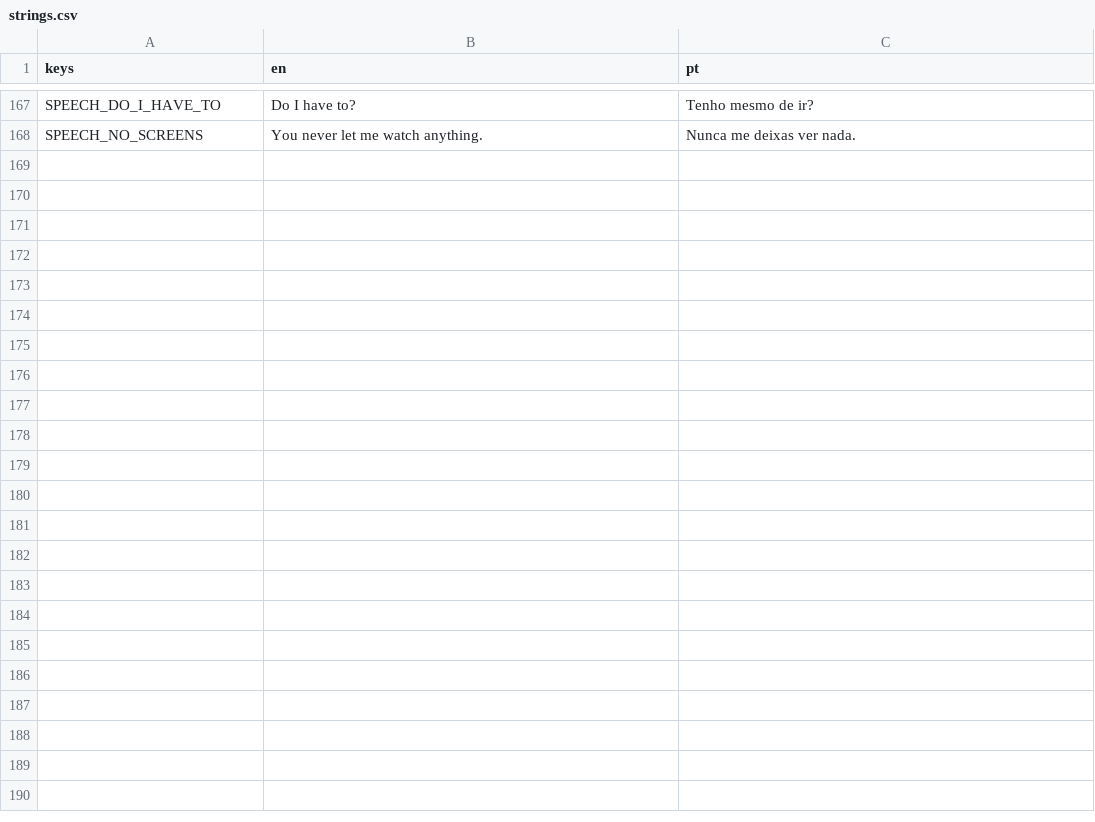
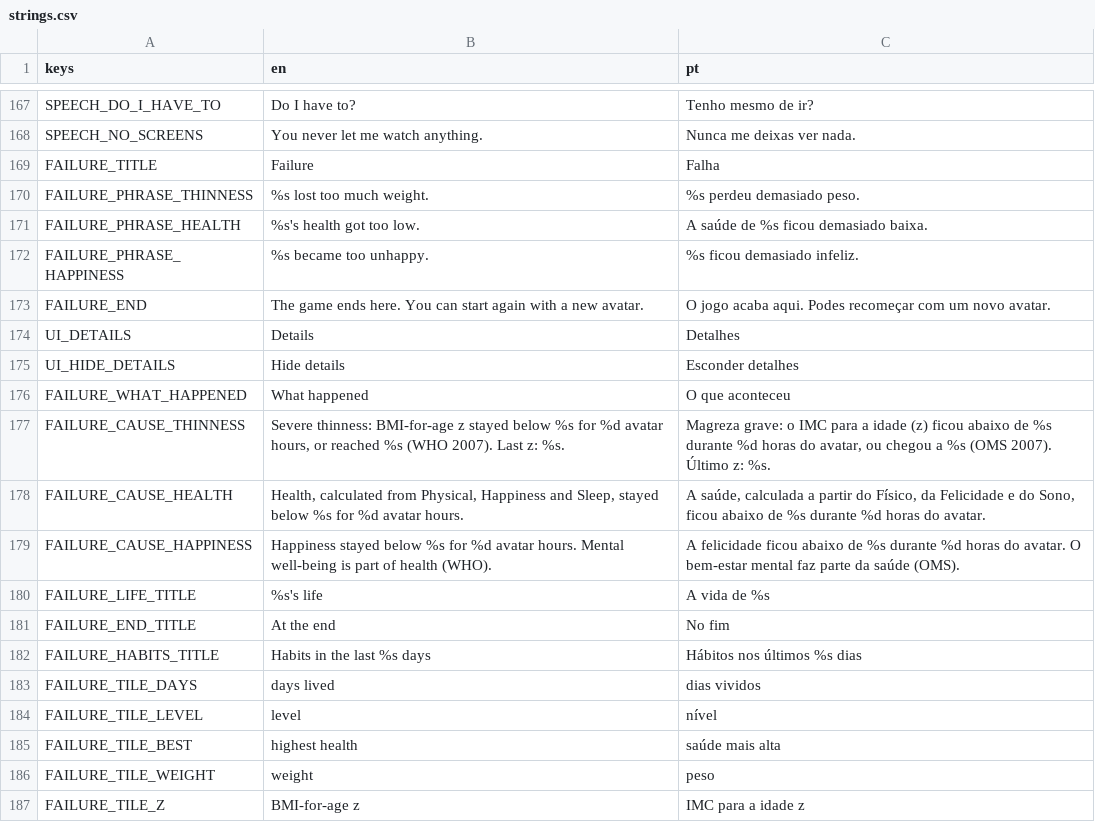
Before and after one commit to RomesQuiet/bio-streams-CMP, a CSV file: translations/strings.csv, drawn as a sheet; only a part is shown, gaps mark what is left out; the diff covers the shown part only.

```diff
--- a/translations/strings.csv
+++ b/translations/strings.csv
@@ -174 +174,20 @@ SPEECH_DO_I_HAVE_TO,Do I have to?,Tenho mesmo de ir?
 SPEECH_NO_SCREENS,You never let me watch anything.,Nunca me deixas ver nada.
+FAILURE_TITLE,Failure,Falha
+FAILURE_PHRASE_THINNESS,%s lost too much weight.,%s perdeu demasiado peso.
+FAILURE_PHRASE_HEALTH,%s's health got too low.,A saúde de %s ficou demasiado baixa.
+FAILURE_PHRASE_HAPPINESS,%s became too unhappy.,%s ficou demasiado infeliz.
+FAILURE_END,The game ends here. You can start again with a new avatar.,O jogo acaba aqui. Podes recomeçar com um novo avatar.
+UI_DETAILS,Details,Detalhes
+UI_HIDE_DETAILS,Hide details,Esconder detalhes
+FAILURE_WHAT_HAPPENED,What happened,O que aconteceu
+FAILURE_CAUSE_THINNESS,"Severe thinness: BMI-for-age z stayed below %s for %d avatar hours, or reached %s (WHO 2007). Last z: %s.","Magreza grave: o IMC para a idade (z) ficou abaixo de %s durante %d horas do avatar, ou chegou a %s (OMS 2007). Último z: %s."
+FAILURE_CAUSE_HEALTH,"Health, calculated from Physical, Happiness and Sleep, stayed below %s for %d avatar hours.","A saúde, calculada a partir do Físico, da Felicidade e do Sono, ficou abaixo de %s durante %d horas do avatar."
+FAILURE_CAUSE_HAPPINESS,Happiness stayed below %s for %d avatar hours. Mental well-being is part of health (WHO).,A felicidade ficou abaixo de %s durante %d horas do avatar. O bem-estar mental faz parte da saúde (OMS).
+FAILURE_LIFE_TITLE,%s's life,A vida de %s
+FAILURE_END_TITLE,At the end,No fim
+FAILURE_HABITS_TITLE,Habits in the last %s days,Hábitos nos últimos %s dias
+FAILURE_TILE_DAYS,days lived,dias vividos
+FAILURE_TILE_LEVEL,level,nível
+FAILURE_TILE_BEST,highest health,saúde mais alta
+FAILURE_TILE_WEIGHT,weight,peso
+FAILURE_TILE_Z,BMI-for-age z,IMC para a idade z
```
Also changed, not shown: 11 added rows elsewhere in this file, 20 other files.
